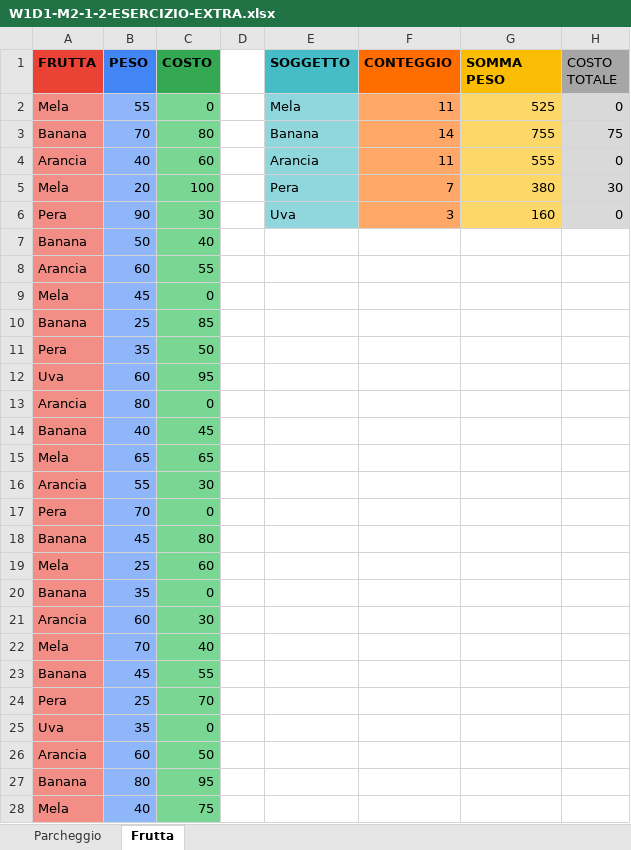
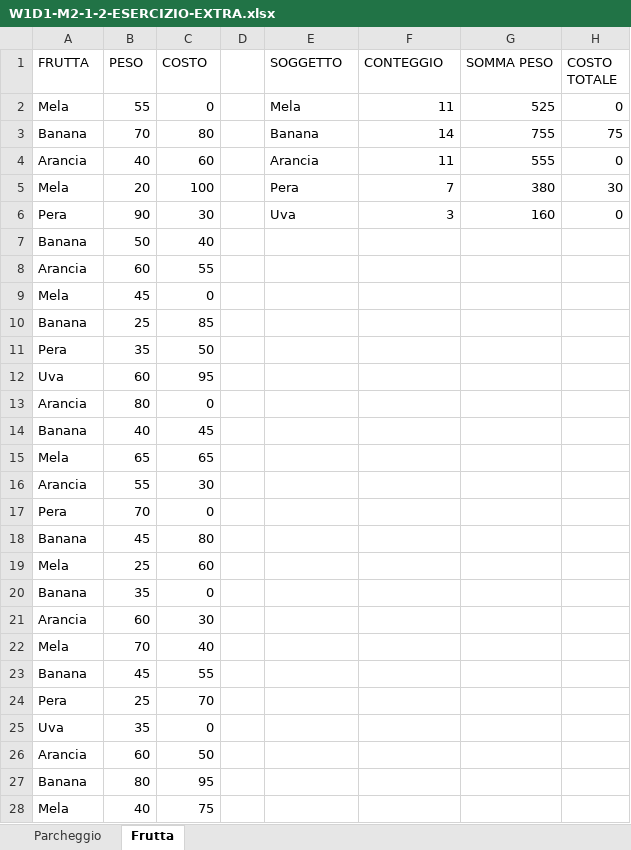
Before and after one commit to flaviobenti/EPICODE_EXCEL_DAPT0724, an Excel workbook: W1D1-M2-1-2-ESERCIZIO-EXTRA.xlsx, sheet Frutta, drawn as a sheet; only a part is shown; values as stored, in another font and other column widths than the file's, no borders; the diff covers the shown part only; the diff names each change by its address in the sheet, - before the commit and + after, or states it on an @@ line.

Commit message:
Add files via upload

```diff
--- a/W1D1-M2-1-2-ESERCIZIO-EXTRA.xlsx (sheet Frutta)
+++ b/W1D1-M2-1-2-ESERCIZIO-EXTRA.xlsx (sheet Frutta)
-A1:C1 bold: on
+A1:C1 bold: off
-A1 fill: #EA4335
+A1 fill: none
-B1 fill: #4285F4
+B1 fill: none
-C1 fill: #34A853
+C1 fill: none
-E1:G1 bold: on
+E1:G1 bold: off
-E1 fill: #46BDC6
+E1 fill: none
-F1 fill: #FF6D01
+F1 fill: none
-G1 fill: #FBBC04
+G1 fill: none
-H1 fill: #A6A6A6
+H1 fill: none
-A2:A28 fill: #F28E86
+A2:A28 fill: none
-B2:B28 fill: #8EB6F8
+B2:B28 fill: none
-C2:C28 fill: #7AD693
+C2:C28 fill: none
-E2:E6 fill: #90D7DD
+E2:E6 fill: none
-F2:F6 fill: #FFA767
+F2:F6 fill: none
-G2:G6 fill: #FDD768
+G2:G6 fill: none
-H2:H6 fill: #D9D9D9
+H2:H6 fill: none
```
Also changed, not shown: cell formats elsewhere in this sheet, sheet Parcheggio.
